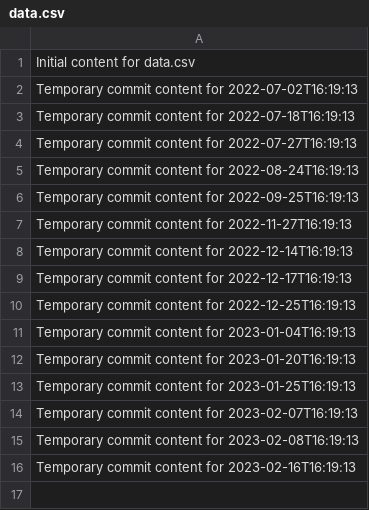
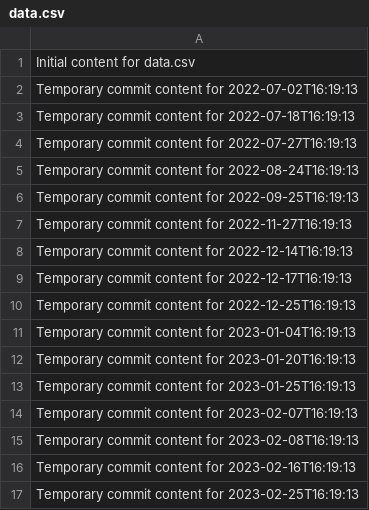
Before and after one commit to hendra12/tech-149-k, a CSV file: data.csv, drawn as a sheet; the diff names each change by its address in the sheet, - before the commit and + after, or states it on an @@ line.

```diff
--- a/data.csv
+++ b/data.csv
+row 17: Temporary commit content for 2023-02-25T16:19:13
```
